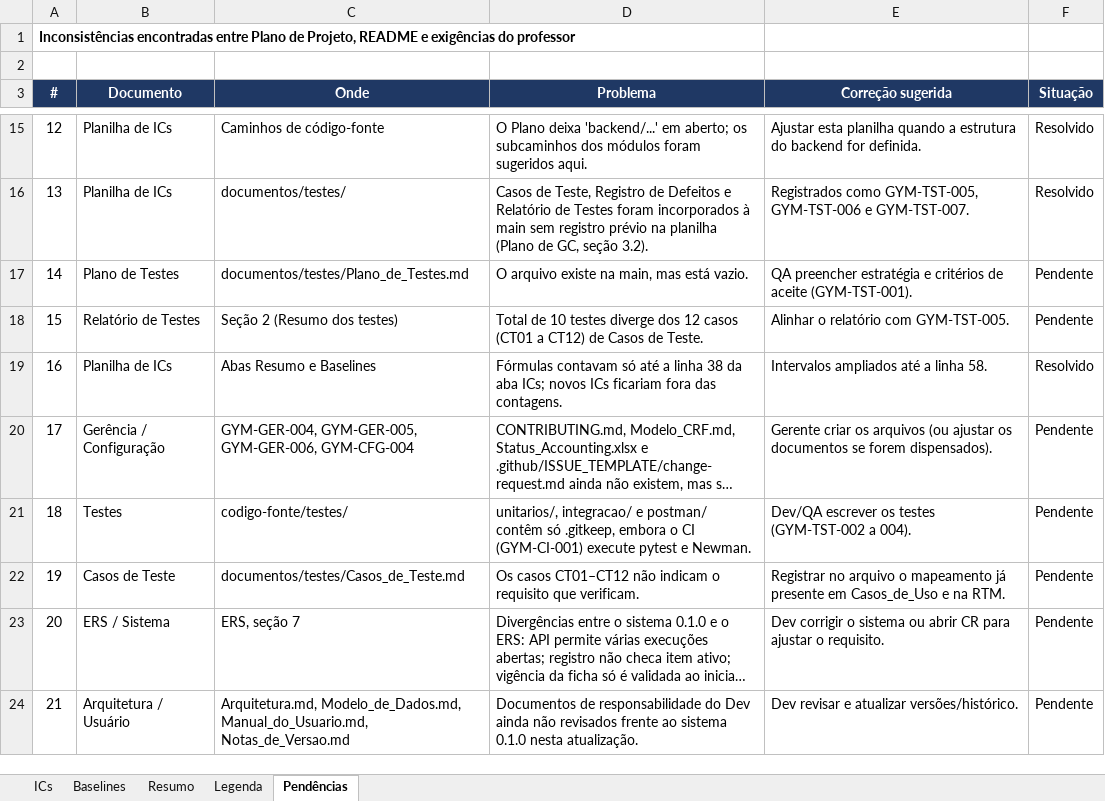
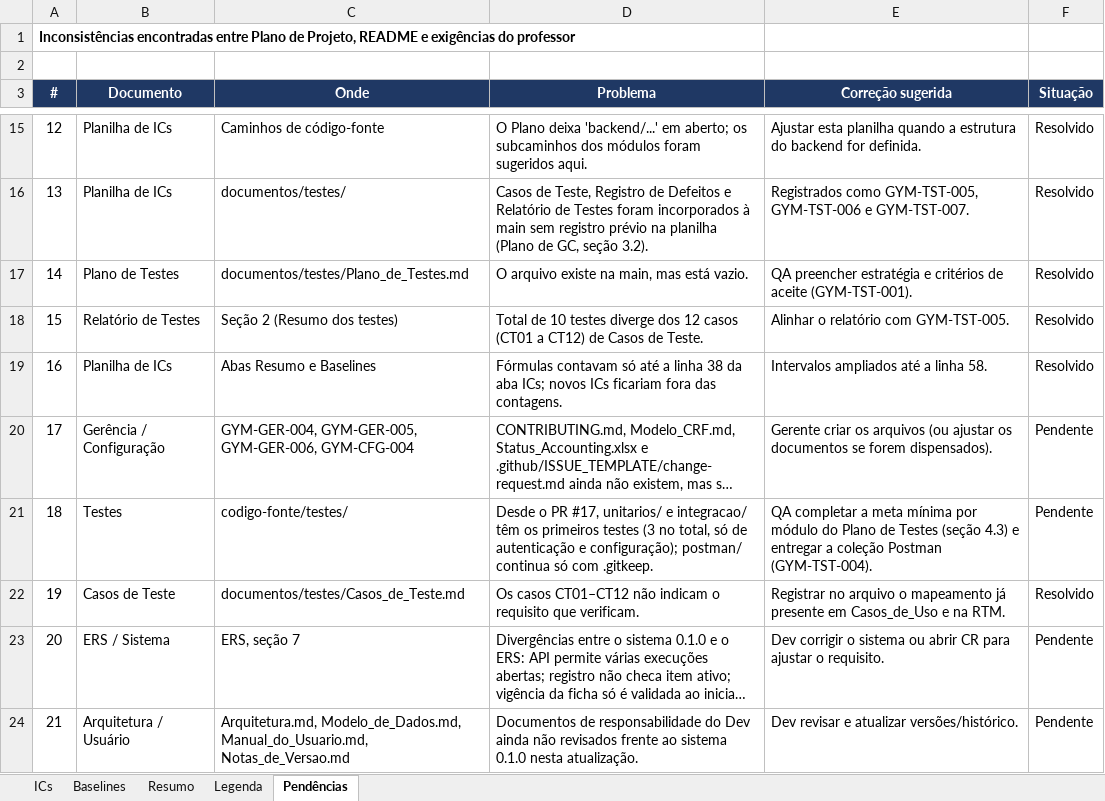
Before and after one commit to HugoHenryLms/GymManager, an Excel workbook: documentos/gerencia/Planilha_Controle_de_ICs.xlsx, sheet Pendências, drawn as a sheet; only a part is shown, gaps mark what is left out; long unchanged cells end in …; values as stored, in another font and other column widths than the file's, no borders; the diff names each change by its address in the sheet, - before the commit and + after, or states it on an @@ line.

```diff
--- a/documentos/gerencia/Planilha_Controle_de_ICs.xlsx (sheet Pendências)
+++ b/documentos/gerencia/Planilha_Controle_de_ICs.xlsx (sheet Pendências)
-F17:F18 (Situação): Pendente
+F17:F18 (Situação): Resolvido
-D21 (Problema): unitarios/, integracao/ e postman/ contêm só .gitkeep, embora o CI (GYM-CI-001) execute pytest e Newman.
+D21 (Problema): Desde o PR #17, unitarios/ e integracao/ têm os primeiros testes (3 no total, só de autenticação e configuração); postman/ continua só com .gitkeep.
-E21 (Correção sugerida): Dev/QA escrever os testes (GYM-TST-002 a 004).
+E21 (Correção sugerida): QA completar a meta mínima por módulo do Plano de Testes (seção 4.3) e entregar a coleção Postman (GYM-TST-004).
-F22 (Situação): Pendente
+F22 (Situação): Resolvido
```
Also changed, not shown: sheet Resumo, sheet ICs, sheet Baselines.
